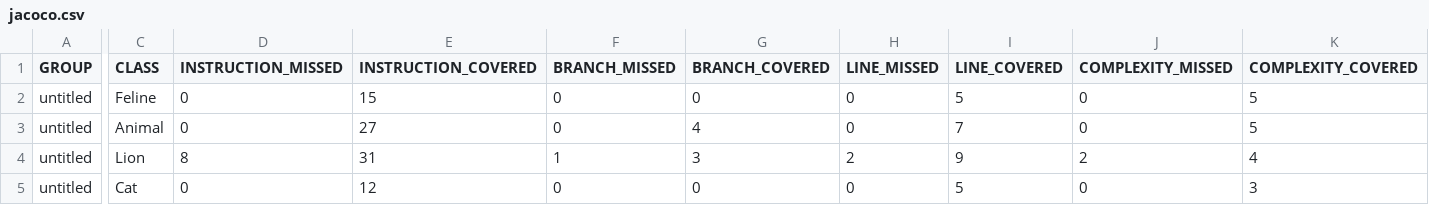
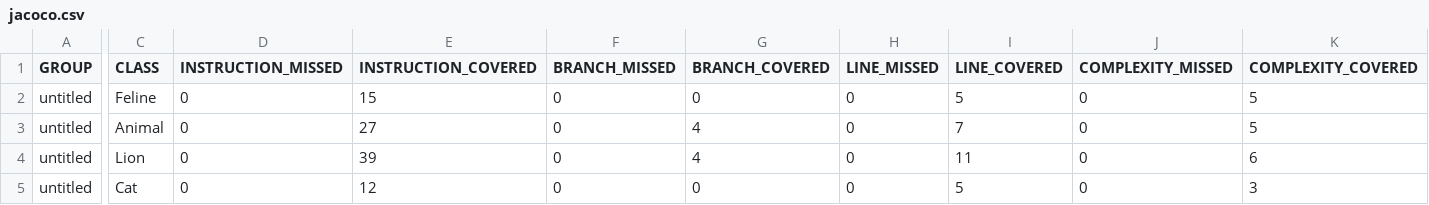
Before and after one commit to tevizo/Sprint_6, a CSV file: target/site/jacoco/jacoco.csv, drawn as a sheet; only a part is shown, gaps mark what is left out; the diff covers the shown part only; the diff names each change by its address in the sheet, - before the commit and + after, or states it on an @@ line.

```diff
--- a/target/site/jacoco/jacoco.csv
+++ b/target/site/jacoco/jacoco.csv
-D4 (INSTRUCTION_MISSED): 8
+D4 (INSTRUCTION_MISSED): 0
-E4 (INSTRUCTION_COVERED): 31
+E4 (INSTRUCTION_COVERED): 39
-F4 (BRANCH_MISSED): 1
+F4 (BRANCH_MISSED): 0
-G4 (BRANCH_COVERED): 3
+G4 (BRANCH_COVERED): 4
-H4 (LINE_MISSED): 2
+H4 (LINE_MISSED): 0
-I4 (LINE_COVERED): 9
+I4 (LINE_COVERED): 11
-J4 (COMPLEXITY_MISSED): 2
+J4 (COMPLEXITY_MISSED): 0
-K4 (COMPLEXITY_COVERED): 4
+K4 (COMPLEXITY_COVERED): 6
```
Also changed, not shown: 2 edited cells elsewhere in this file, 14 other files.
